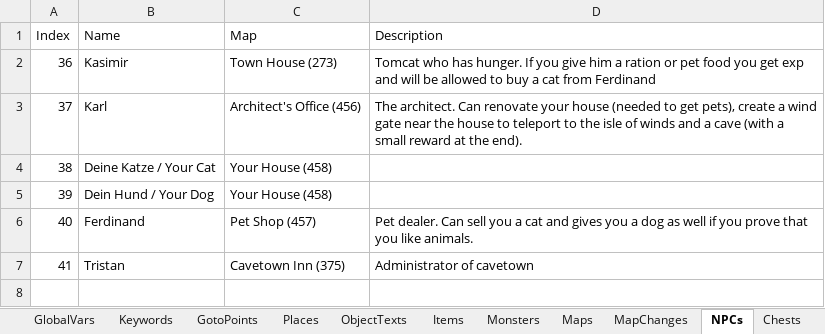
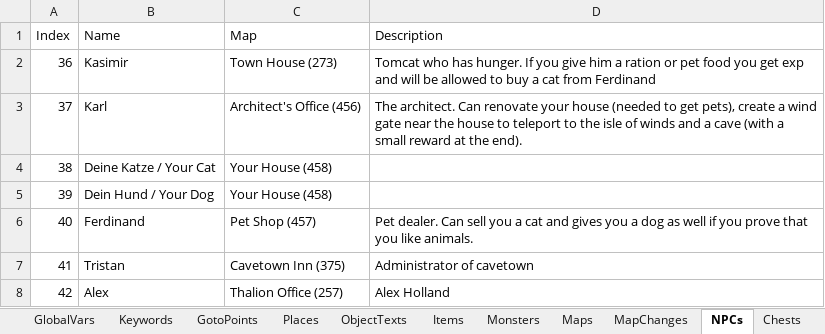
Before and after one commit to Pyrdacor/Ambermoon-Advanced, an Excel workbook: AmbermoonAdvanced.xlsx, sheet NPCs, drawn as a sheet; values as stored, in another font and other column widths than the file's, no borders; the diff names each change by its address in the sheet, - before the commit and + after, or states it on an @@ line.

Commit message:
Added NPC for Alex

```diff
--- a/AmbermoonAdvanced.xlsx (sheet NPCs)
+++ b/AmbermoonAdvanced.xlsx (sheet NPCs)
+row 8: 42 | Alex | Thalion Office (257) | Alex Holland
```
Also changed, not shown: sheet Todo, 3 other files.
